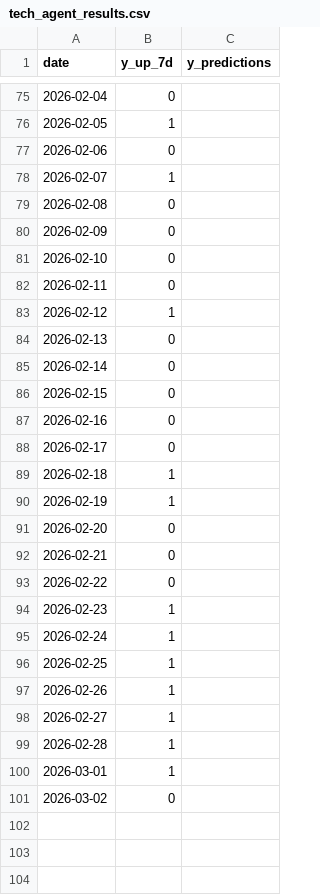
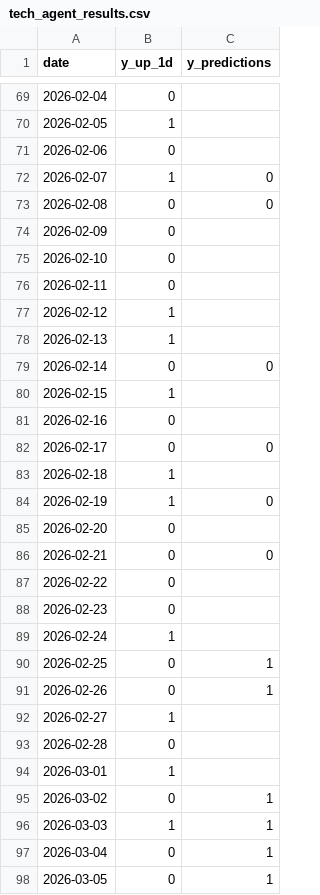
Before and after one commit to Fidus1337/Actives_price_prediction, a CSV file: MultiagentSystem/tech_agent_results.csv, drawn as a sheet; only a part is shown, gaps mark what is left out; the diff covers the shown part only.

```diff
--- a/MultiagentSystem/tech_agent_results.csv
+++ b/MultiagentSystem/tech_agent_results.csv
@@ -1 +1 @@
-date,y_up_7d,y_predictions
+date,y_up_1d,y_predictions
@@ -77,4 +71,4 @@ date,y_up_7d,y_predictions
 2026-02-06,0,
-2026-02-07,1,
-2026-02-08,0,
+2026-02-07,1,0
+2026-02-08,0,0
 2026-02-09,0,
@@ -83,19 +77,22 @@ date,y_up_7d,y_predictions
 2026-02-12,1,
-2026-02-13,0,
-2026-02-14,0,
-2026-02-15,0,
+2026-02-13,1,
+2026-02-14,0,0
+2026-02-15,1,
 2026-02-16,0,
-2026-02-17,0,
+2026-02-17,0,0
 2026-02-18,1,
-2026-02-19,1,
+2026-02-19,1,0
 2026-02-20,0,
-2026-02-21,0,
+2026-02-21,0,0
 2026-02-22,0,
-2026-02-23,1,
+2026-02-23,0,
 2026-02-24,1,
-2026-02-25,1,
-2026-02-26,1,
+2026-02-25,0,1
+2026-02-26,0,1
 2026-02-27,1,
-2026-02-28,1,
+2026-02-28,0,
 2026-03-01,1,
-2026-03-02,0,
+2026-03-02,0,1
+2026-03-03,1,1
+2026-03-04,0,1
+2026-03-05,0,1
```
Also changed, not shown: 3 added rows, 6 removed rows and 62 edited cells elsewhere in this file, 15 other files.
